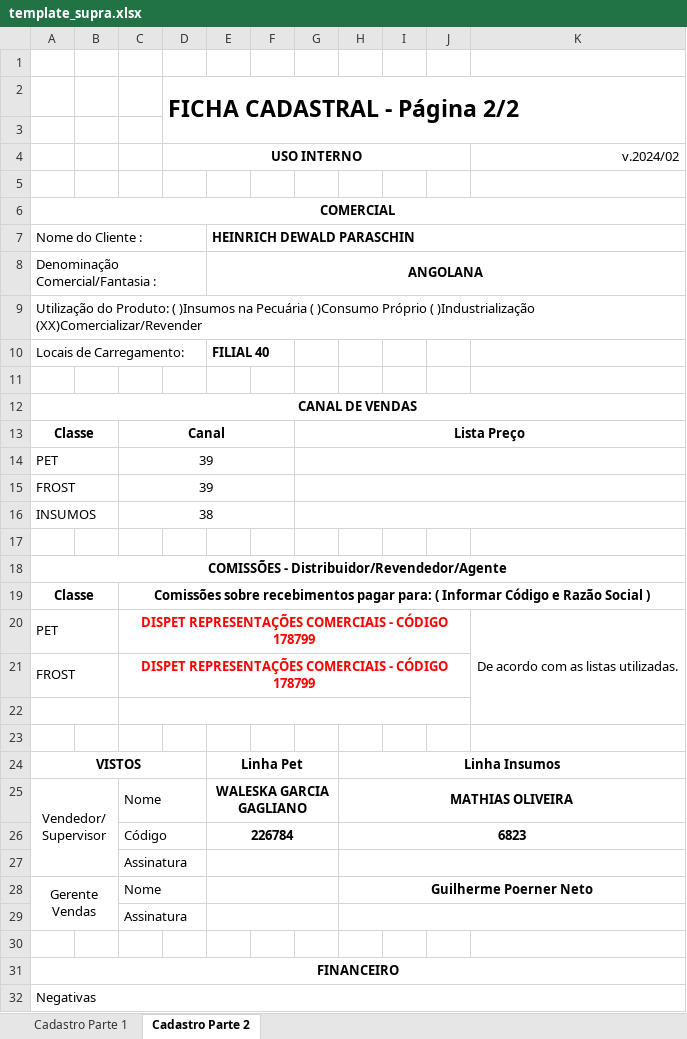
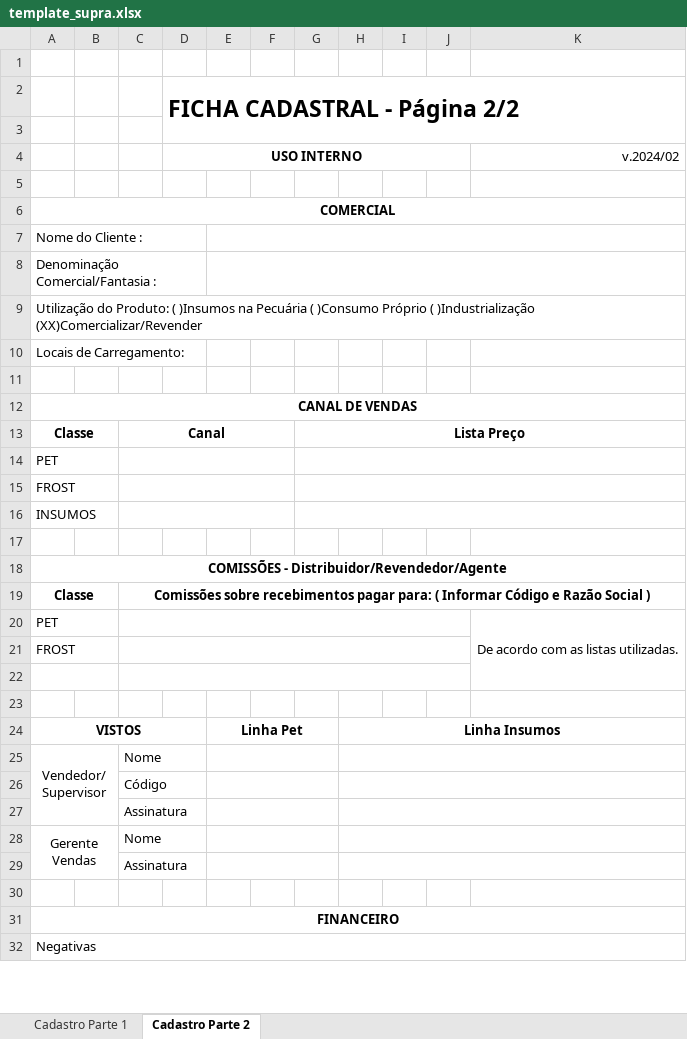
Before and after one commit to jdconsultoriasolucoes/OrderSync, an Excel workbook: backend/assets/template_supra.xlsx, sheet Cadastro Parte 2, drawn as a sheet; only a part is shown; values as stored, in another font and other column widths than the file's, no borders; charts and pictures not drawn; removed rows and columns are numbered as before the commit, all else as after; the diff covers the shown part only; the diff names each change by its address in the sheet, - before the commit and + after, or states it on an @@ line.

Commit message:
Exportação de ficha de cadastro v5

```diff
--- a/backend/assets/template_supra.xlsx (sheet Cadastro Parte 2)
+++ b/backend/assets/template_supra.xlsx (sheet Cadastro Parte 2)
-E7: HEINRICH DEWALD PARASCHIN
+E7: (empty)
-E8: ANGOLANA
+E8: (empty)
-E10: FILIAL 40
+E10: (empty)
-C14:C15: 39
+C14:C15: (empty)
-C16: 38
+C16: (empty)
-C20:C21: DISPET REPRESENTAÇÕES COMERCIAIS - CÓDIGO 178799
+C20:C21: (empty)
-E25: WALESKA GARCIA GAGLIANO
+E25: (empty)
-H25: MATHIAS OLIVEIRA
+H25: (empty)
-row 26:  |  | Código |  | 226784 |  |  | 6823
+row 26:  |  | Código
-H28: Guilherme Poerner Neto
+H28: (empty)
```
Also changed, not shown: 1 edited cell elsewhere in this sheet, sheet Cadastro Parte 1, 3 other files.
